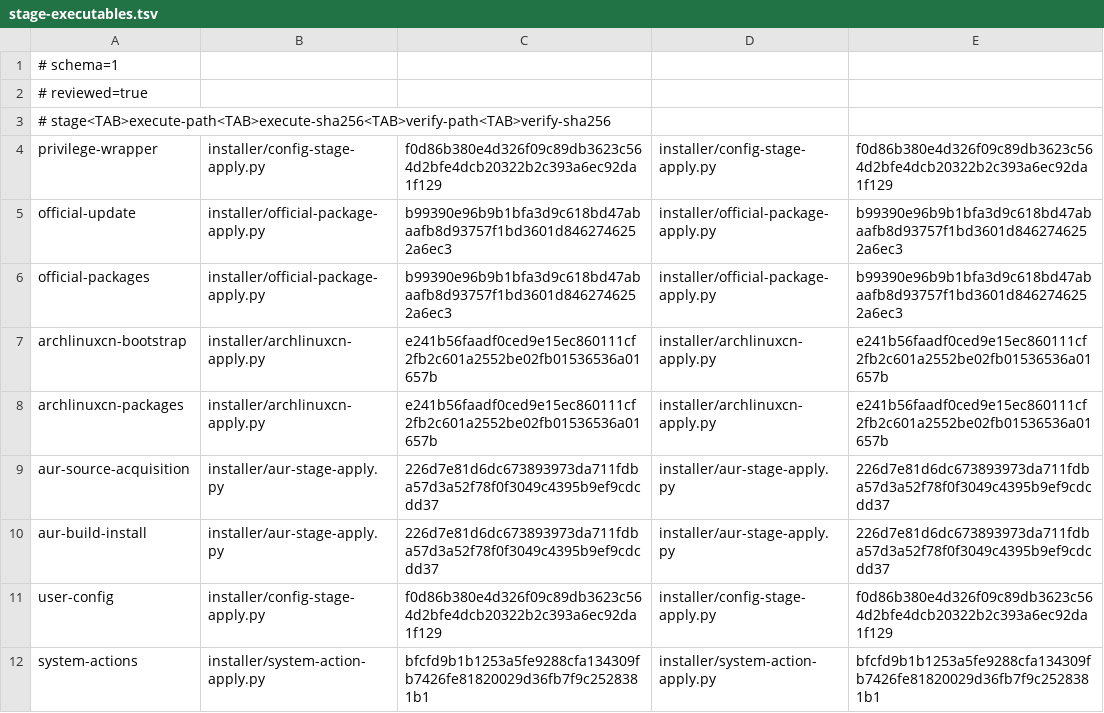
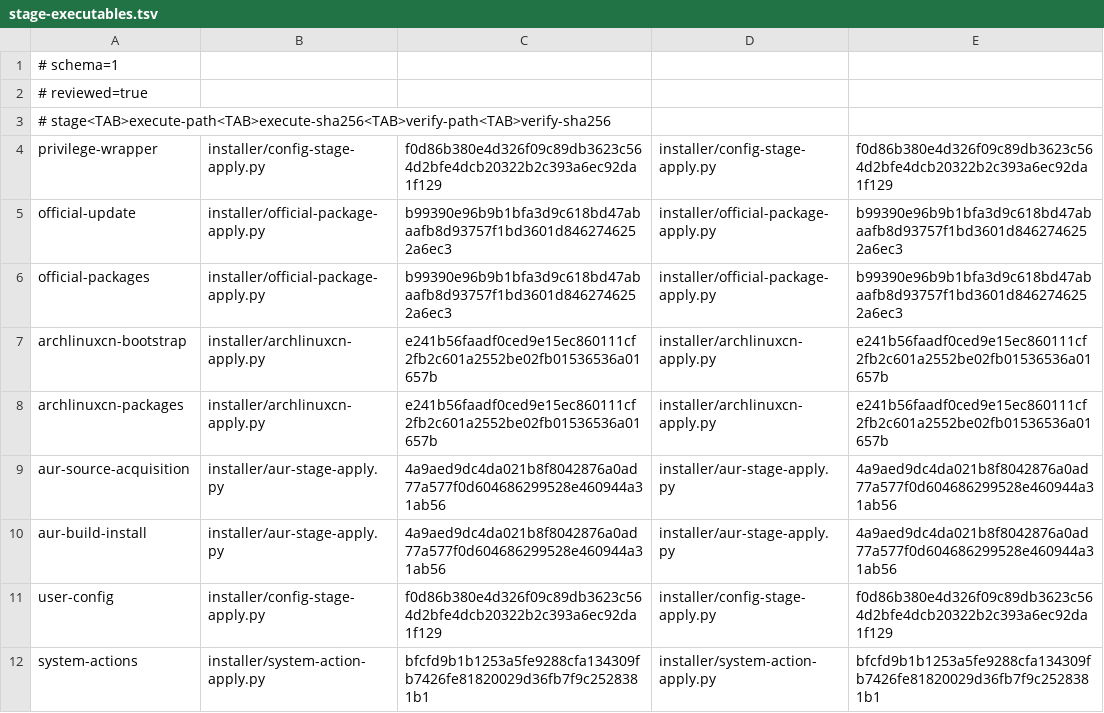
Before and after one commit to tjz123psh/my-arch-setup-deepseek, a TSV file: manifests/stage-executables.tsv, drawn as a sheet.

```diff
--- a/manifests/stage-executables.tsv
+++ b/manifests/stage-executables.tsv
@@ -8,4 +8,4 @@ archlinuxcn-bootstrap	installer/archlinuxcn-apply.py	e241b56faadf0ced9e15ec86011
 archlinuxcn-packages	installer/archlinuxcn-apply.py	e241b56faadf0ced9e15ec860111cf2fb2c601a2552be02fb01536536a01657b	installer/archlinuxcn-apply.py	e241b56faadf0ced9e15ec860111cf2fb2c601a2552be02fb01536536a01657b
-aur-source-acquisition	installer/aur-stage-apply.py	226d7e81d6dc673893973da711fdba57d3a52f78f0f3049c4395b9ef9cdcdd37	installer/aur-stage-apply.py	226d7e81d6dc673893973da711fdba57d3a52f78f0f3049c4395b9ef9cdcdd37
-aur-build-install	installer/aur-stage-apply.py	226d7e81d6dc673893973da711fdba57d3a52f78f0f3049c4395b9ef9cdcdd37	installer/aur-stage-apply.py	226d7e81d6dc673893973da711fdba57d3a52f78f0f3049c4395b9ef9cdcdd37
+aur-source-acquisition	installer/aur-stage-apply.py	4a9aed9dc4da021b8f8042876a0ad77a577f0d604686299528e460944a31ab56	installer/aur-stage-apply.py	4a9aed9dc4da021b8f8042876a0ad77a577f0d604686299528e460944a31ab56
+aur-build-install	installer/aur-stage-apply.py	4a9aed9dc4da021b8f8042876a0ad77a577f0d604686299528e460944a31ab56	installer/aur-stage-apply.py	4a9aed9dc4da021b8f8042876a0ad77a577f0d604686299528e460944a31ab56
 user-config	installer/config-stage-apply.py	f0d86b380e4d326f09c89db3623c564d2bfe4dcb20322b2c393a6ec92da1f129	installer/config-stage-apply.py	f0d86b380e4d326f09c89db3623c564d2bfe4dcb20322b2c393a6ec92da1f129
```
Also changed, not shown: manifests/aur-recipes.tsv, manifests/production-module-readiness.tsv, 29 other files.
